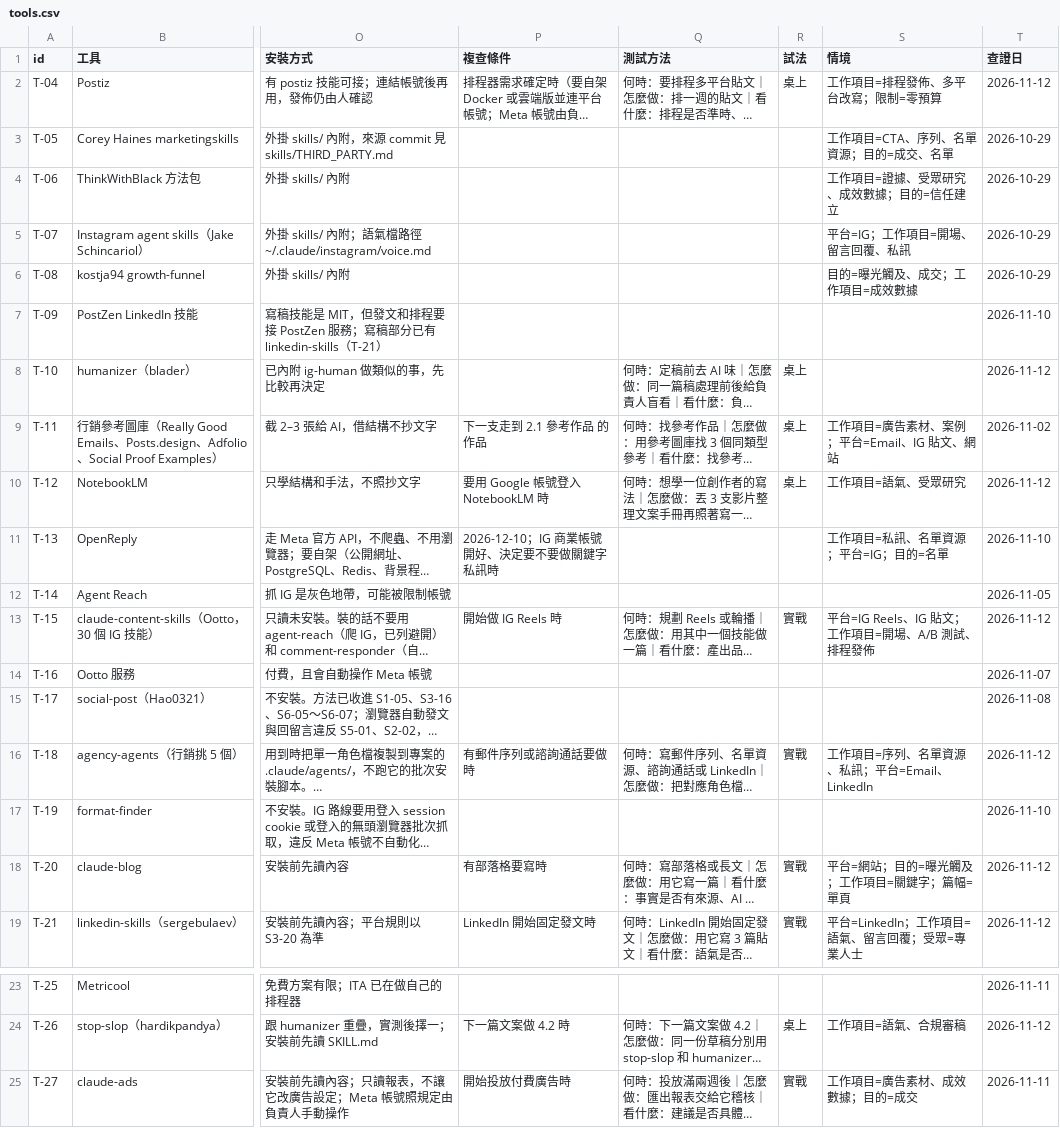
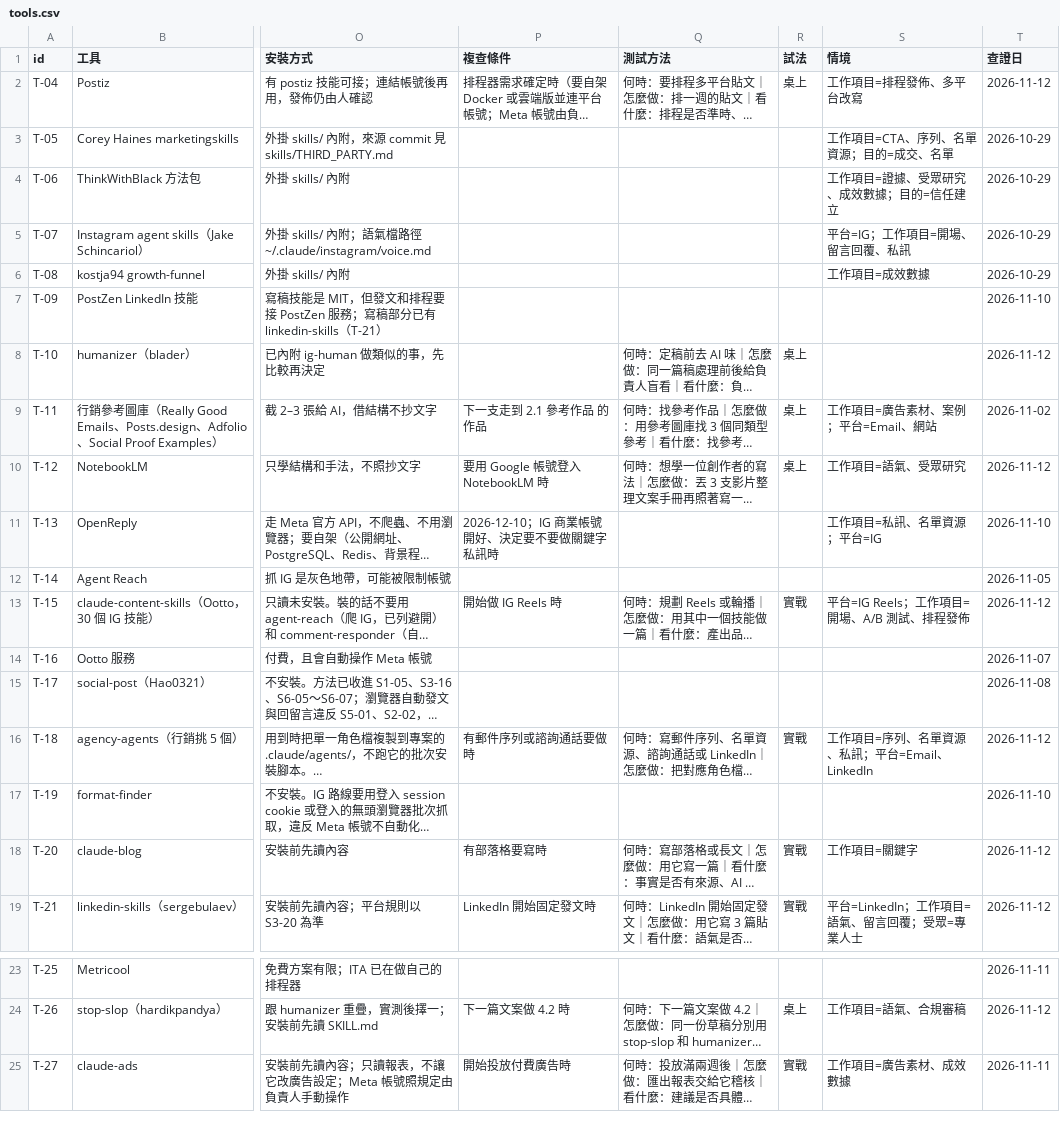
Before and after one commit to mick3412/marketing-playbook, a CSV file: data/tools.csv, drawn as a sheet; only a part is shown, gaps mark what is left out; long unchanged cells end in …; the diff names each change by its address in the sheet, - before the commit and + after, or states it on an @@ line.

```diff
--- a/data/tools.csv
+++ b/data/tools.csv
-S2 (情境): 工作項目=排程發佈、多平台改寫；限制=零預算
+S2 (情境): 工作項目=排程發佈、多平台改寫
-S6 (情境): 目的=曝光觸及、成交；工作項目=成效數據
+S6 (情境): 工作項目=成效數據
-S9 (情境): 工作項目=廣告素材、案例；平台=Email、IG 貼文、網站
+S9 (情境): 工作項目=廣告素材、案例；平台=Email、網站
-S11 (情境): 工作項目=私訊、名單資源；平台=IG；目的=名單
+S11 (情境): 工作項目=私訊、名單資源；平台=IG
-S13 (情境): 平台=IG Reels、IG 貼文；工作項目=開場、A/B 測試、排程發佈
+S13 (情境): 平台=IG Reels；工作項目=開場、A/B 測試、排程發佈
-S18 (情境): 平台=網站；目的=曝光觸及；工作項目=關鍵字；篇幅=單頁
+S18 (情境): 工作項目=關鍵字
-S25 (情境): 工作項目=廣告素材、成效數據；目的=成交
+S25 (情境): 工作項目=廣告素材、成效數據
```
Also changed, not shown: data/entries.csv, 6 other files.
